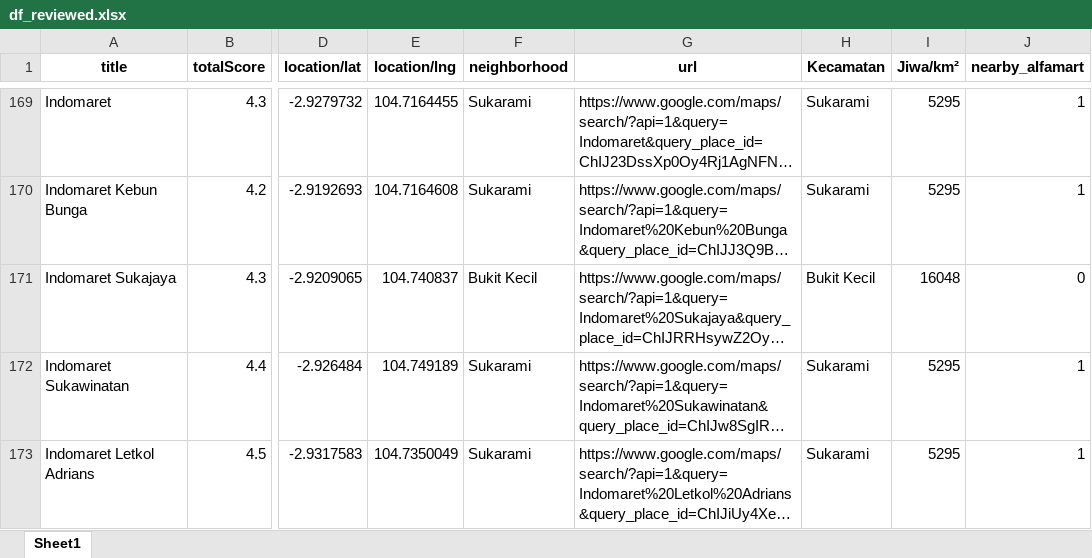
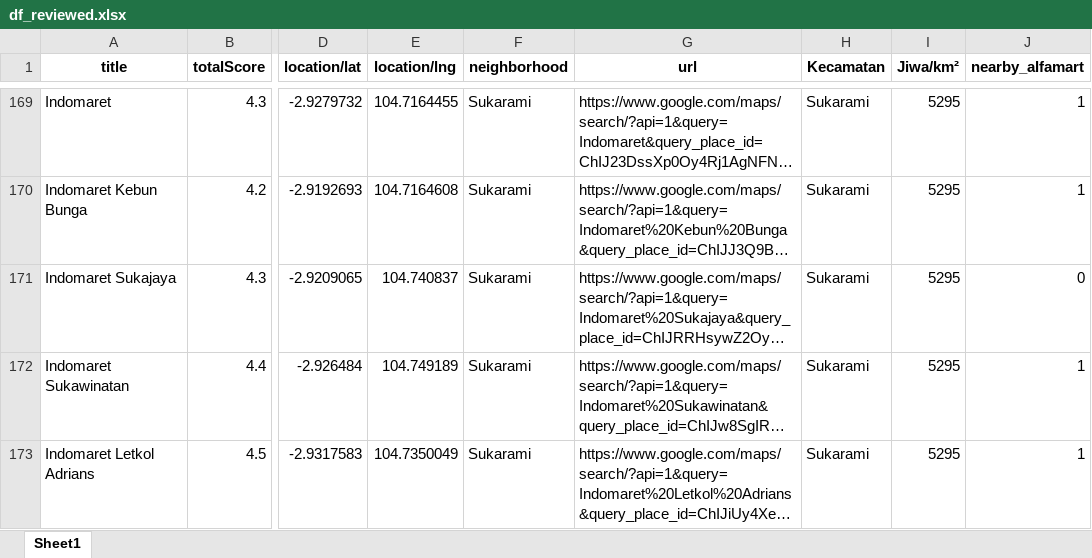
Before and after one commit to Us9r/vault, an Excel workbook: indomaretv3/df_reviewed.xlsx, sheet Sheet1, drawn as a sheet; only a part is shown, gaps mark what is left out; long unchanged cells end in …; values as stored, in another font and other column widths than the file's, no borders; the diff names each change by its address in the sheet, - before the commit and + after, or states it on an @@ line.

Commit message:
repairing kecamatan
indomaret poshop dan sukajaya

```diff
--- a/indomaretv3/df_reviewed.xlsx (sheet Sheet1)
+++ b/indomaretv3/df_reviewed.xlsx (sheet Sheet1)
-F171 (neighborhood): Bukit Kecil
+F171 (neighborhood): Sukarami
-H171 (Kecamatan): Bukit Kecil
+H171 (Kecamatan): Sukarami
-I171 (Jiwa/km²): 16048
+I171 (Jiwa/km²): 5295
```
